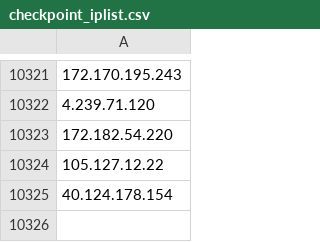
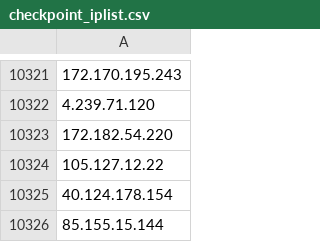
Before and after one commit to UTKAzureSentinelGithub/CheckPoint_IOCS_URL_FeedList, a CSV file: checkpoint_iplist.csv, drawn as a sheet; only a part is shown, gaps mark what is left out; the diff names each change by its address in the sheet, - before the commit and + after, or states it on an @@ line.

Commit message:
Checkpoint Indicator List update

```diff
--- a/checkpoint_iplist.csv
+++ b/checkpoint_iplist.csv
+row 10326: 85.155.15.144
```
